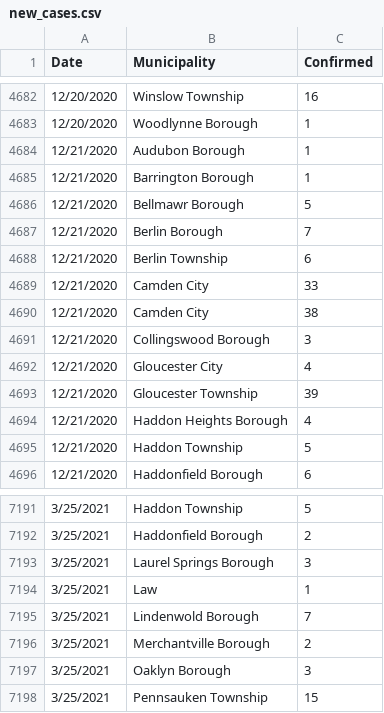
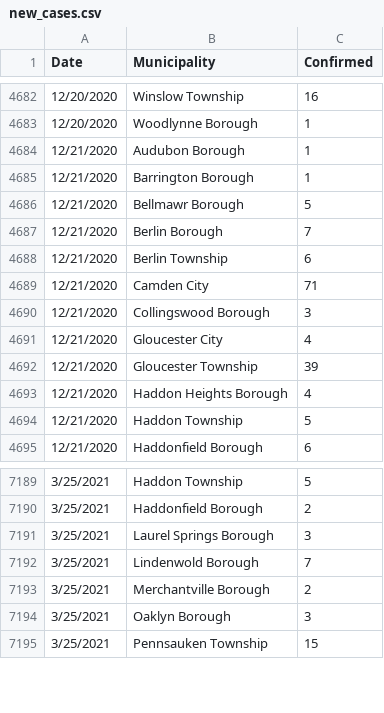
Before and after one commit to eloracm/camden-county-covid, a CSV file: new_cases.csv, drawn as a sheet; only a part is shown, gaps mark what is left out; the diff covers the shown part only.

```diff
--- a/new_cases.csv
+++ b/new_cases.csv
@@ -4688,4 +4688,3 @@ Date,Municipality,Confirmed
 12/21/2020,Berlin Township,6
-12/21/2020,Camden City,33
-12/21/2020,Camden City,38
+12/21/2020,Camden City,71
 12/21/2020,Collingswood Borough,3
@@ -7193,3 +7191,2 @@ Date,Municipality,Confirmed
 3/25/2021,Laurel Springs Borough,3
-3/25/2021,Law,1
 3/25/2021,Lindenwold Borough,7
```
Also changed, not shown: 23 added rows and 1 removed row elsewhere in this file, new_deaths.csv, total_confirmed.csv, 1 other file.
